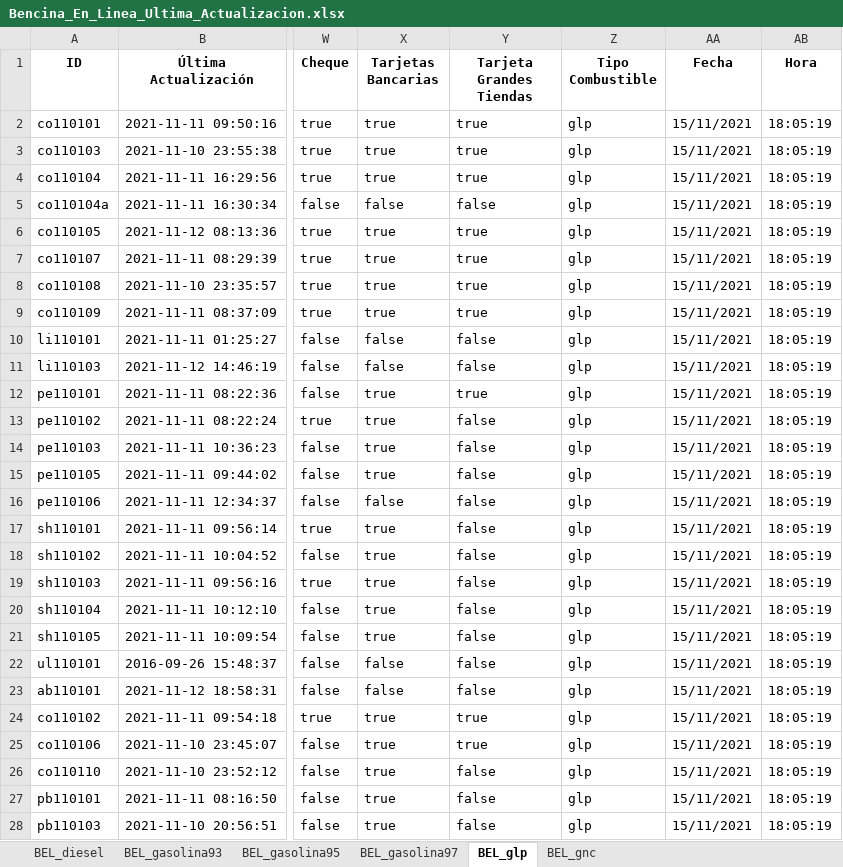
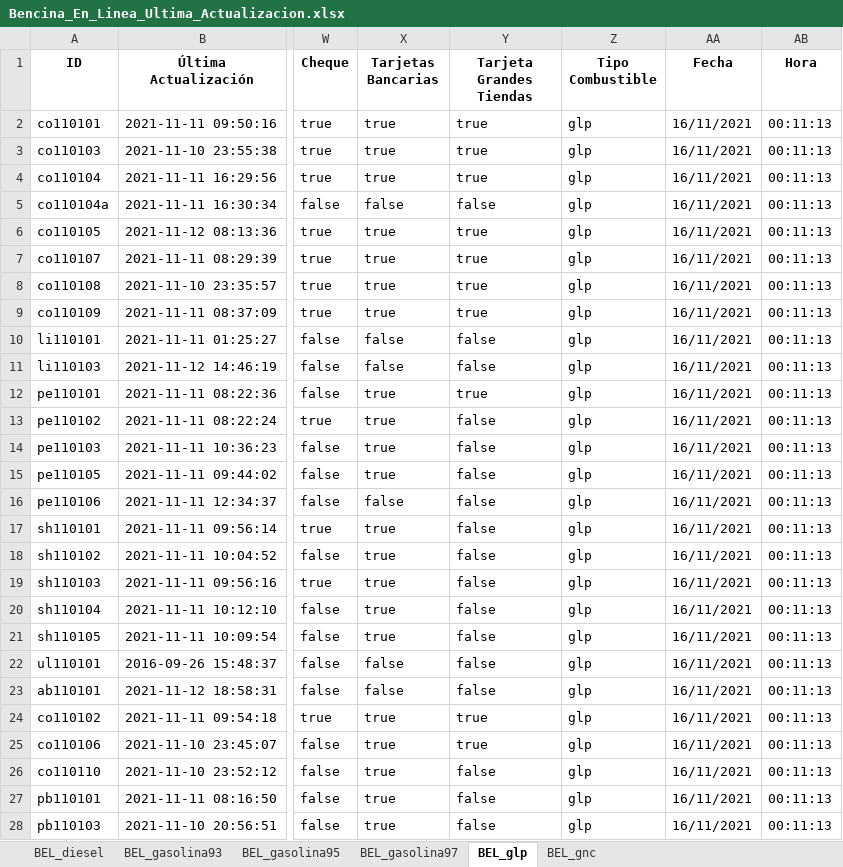
Before and after one commit to Sud-Austral/ENERGIA, an Excel workbook: Bencina_En_Linea_Ultima_Actualizacion.xlsx, sheet BEL_glp, drawn as a sheet; only a part is shown, gaps mark what is left out; values as stored, in another font and other column widths than the file's, no borders; the diff covers the shown part only; the diff names each change by its address in the sheet, - before the commit and + after, or states it on an @@ line.

```diff
--- a/Bencina_En_Linea_Ultima_Actualizacion.xlsx (sheet BEL_glp)
+++ b/Bencina_En_Linea_Ultima_Actualizacion.xlsx (sheet BEL_glp)
-AA2:AA28 (Fecha): 15/11/2021
+AA2:AA28 (Fecha): 16/11/2021
-AB2:AB28 (Hora): 18:05:19
+AB2:AB28 (Hora): 00:11:13
```
Also changed, not shown: 44 edited cells elsewhere in this sheet, sheet BEL_gasolina97, sheet BEL_gnc, sheet BEL_diesel, sheet BEL_gasolina93, sheet BEL_gasolina95.
